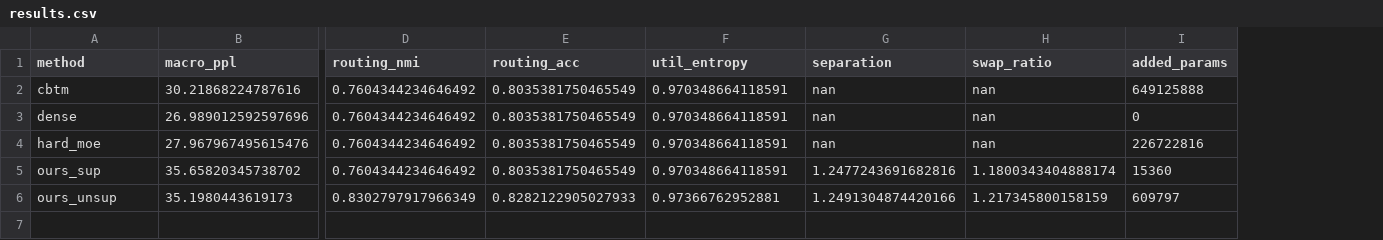
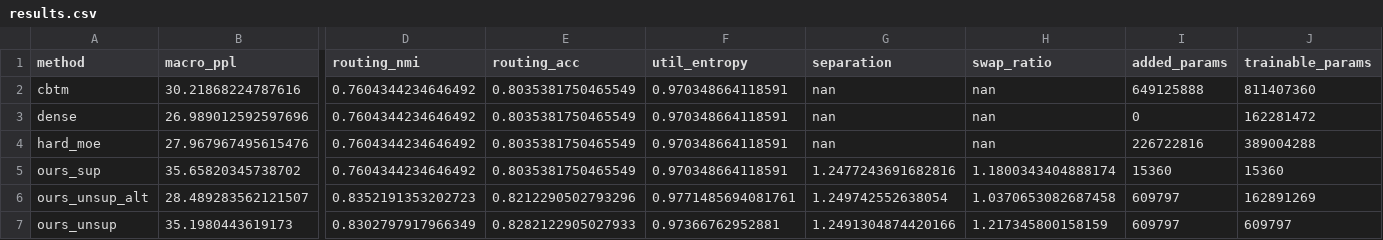
Before and after one commit to karthiksing05/soft-moe, a CSV file: reports/m7-raven/results.csv, drawn as a sheet; only a part is shown, gaps mark what is left out; addresses are those after the commit; rows hold the shown columns only; the diff names each change by its address in the sheet, - before the commit and + after, or states it on an @@ line.

```diff
--- a/reports/m7-raven/results.csv
+++ b/reports/m7-raven/results.csv
+column J (trainable_params), rows 2-5: 811407360 | 162281472 | 389004288 | 15360; row 7: 609797
+row 6: ours_unsup_alt | 28.489283562121507 | 0.8352191353202723 | 0.8212290502793296 | 0.9771485694081761 | 1.249742552638054 | 1.0370653082687458 | 609797 | 162891269
```
Also changed, not shown: 8 other files.
